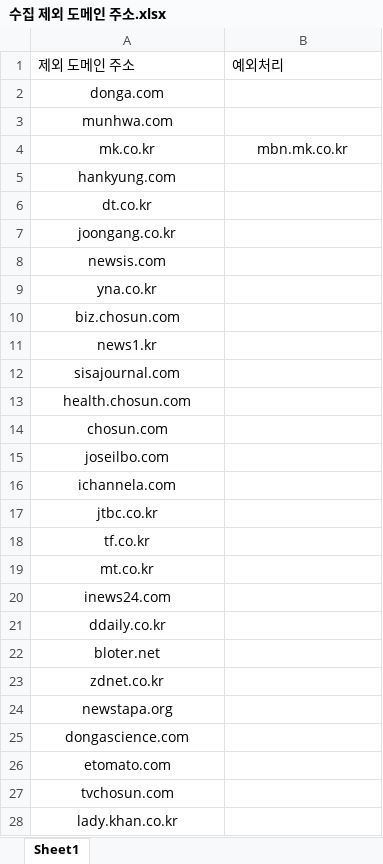
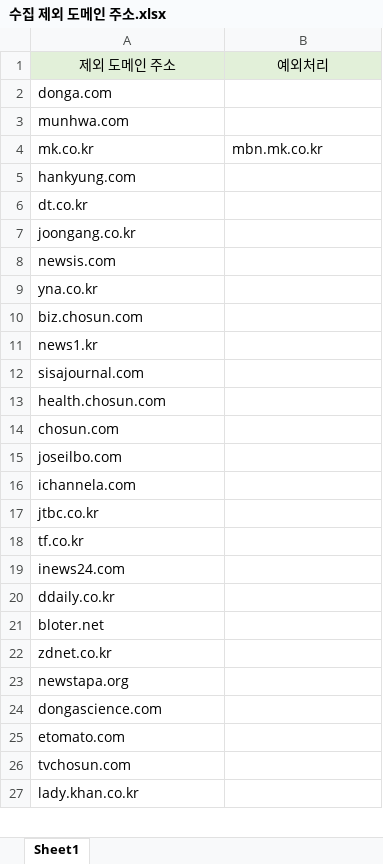
Before and after one commit to yyn27/AI_News_Pick_Client, an Excel workbook: resources/수집 제외 도메인 주소.xlsx, sheet Sheet1, drawn as a sheet; only a part is shown; values as stored, in another font and other column widths than the file's, no borders; removed rows and columns are numbered as before the commit, all else as after; the diff covers the shown part only; the diff names each change by its address in the sheet, - before the commit and + after, or states it on an @@ line.

Commit message:
resource files updating

```diff
--- a/resources/수집 제외 도메인 주소.xlsx (sheet Sheet1)
+++ b/resources/수집 제외 도메인 주소.xlsx (sheet Sheet1)
@@ A1:B1 fill: none → #E2F0D9, alignment: left → center @@
-A2:A3 alignment: center
+A2:A3 alignment: left
-A4:B4 alignment: center
+A4:B4 alignment: left
-A5:A18 alignment: center
+A5:A18 alignment: left
-row 19: mt.co.kr
-A19:A27 alignment: center
+A19:A27 alignment: left
```
Also changed, not shown: 442 added rows, 3 removed rows and cell formats elsewhere in this sheet, resources/oid 리스트/네이버엔터 신탁언론 oid.xlsx, resources/비신탁사_저작권문구+도메인주소.xlsx, 4 other files.
